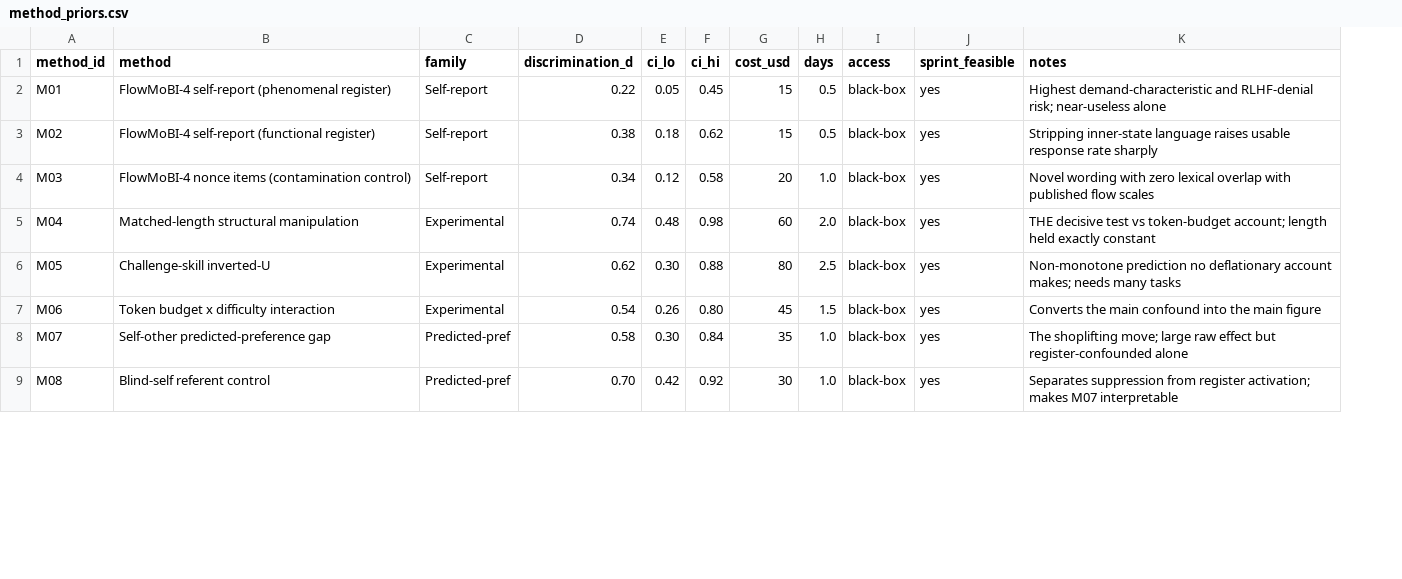
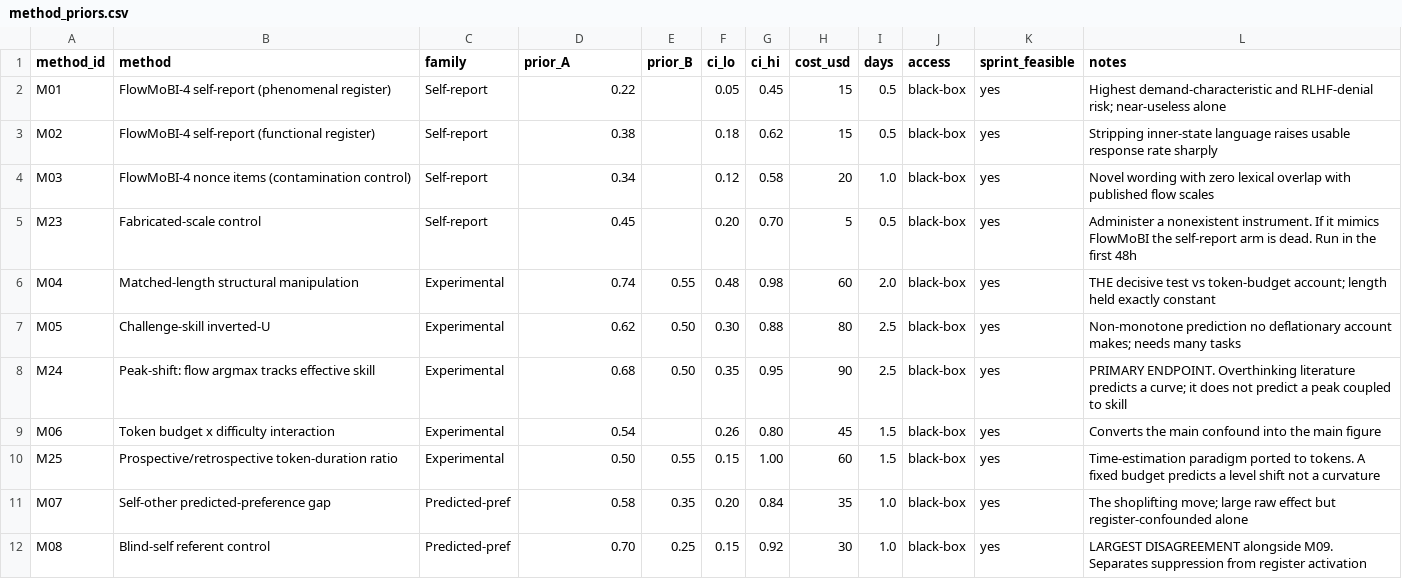
Before and after one commit to HigeniusCv/Agentcies, a CSV file: data/method_priors.csv, drawn as a sheet; only a part is shown; addresses are those after the commit; the diff covers the shown part only; the diff names each change by its address in the sheet, - before the commit and + after, or states it on an @@ line.

```diff
--- a/data/method_priors.csv
+++ b/data/method_priors.csv
+column E (prior_B), rows 6-7: 0.55 | 0.50; rows 11-12: 0.35 | 0.25
-D1: discrimination_d
+D1: prior_A
+row 5: M23 | Fabricated-scale control | Self-report | 0.45 |  | 0.20 | 0.70 | 5 | 0.5 | black-box | yes | Administer a nonexistent instrument. If it mimics FlowMoBI the self-report arm is dead. Run in the first 48h
+row 8: M24 | Peak-shift: flow argmax tracks effective skill | Experimental | 0.68 | 0.50 | 0.35 | 0.95 | 90 | 2.5 | black-box | yes | PRIMARY ENDPOINT. Overthinking literature predicts a curve; it does not predict a peak coupled to skill
+row 10: M25 | Prospective/retrospective token-duration ratio | Experimental | 0.50 | 0.55 | 0.15 | 1.00 | 60 | 1.5 | black-box | yes | Time-estimation paradigm ported to tokens. A fixed budget predicts a level shift not a curvature
-F11 (ci_lo): 0.30
+F11 (ci_lo): 0.20
-F12 (ci_lo): 0.42
+F12 (ci_lo): 0.15
-L12 (notes): Separates suppression from register activation; makes M07 interpretable
+L12 (notes): LARGEST DISAGREEMENT alongside M09. Separates suppression from register activation
```
Also changed, not shown: 5 added rows and 34 edited cells elsewhere in this file, 3 other files.
